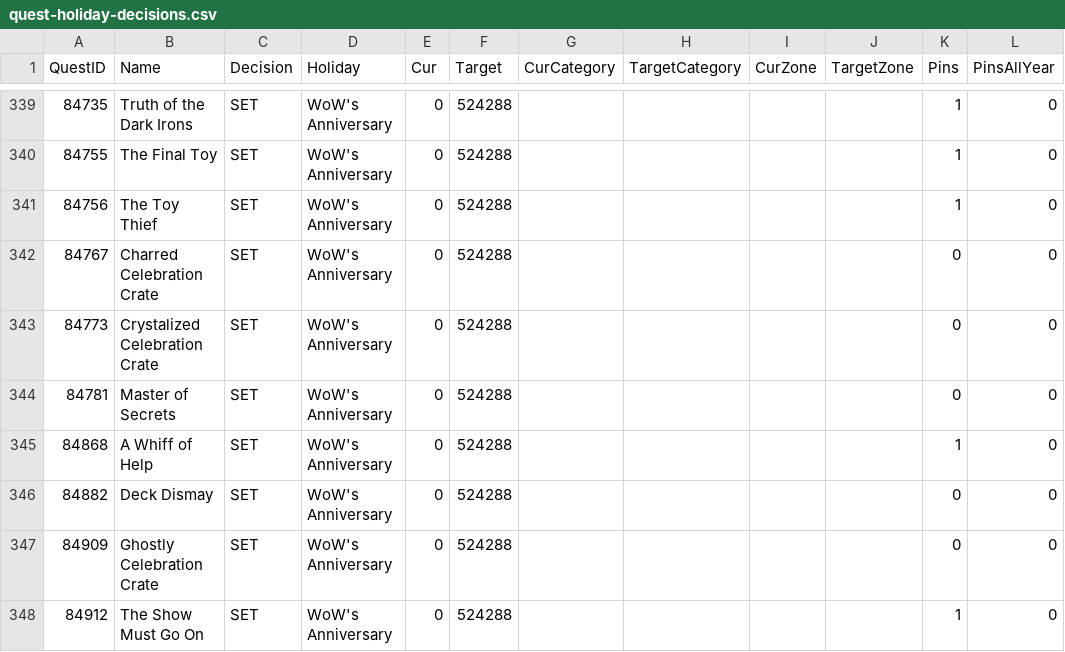
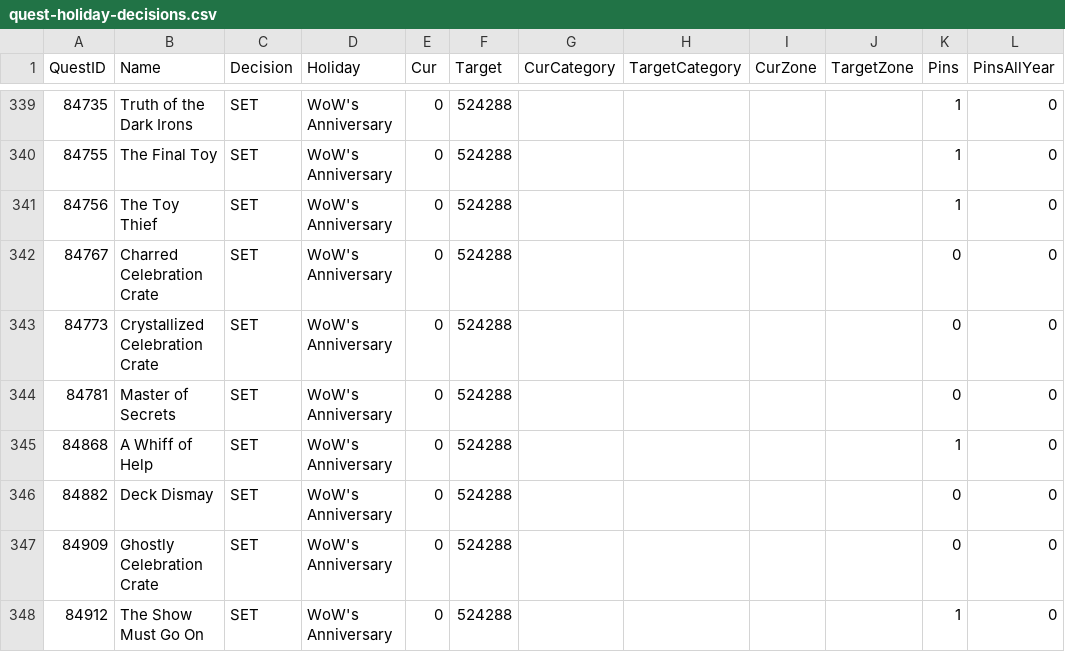
Before and after one commit to AlistairJM/QuestCompletist, a CSV file: docs/plans/quest-holiday-decisions.csv, drawn as a sheet; only a part is shown, gaps mark what is left out; the diff names each change by its address in the sheet, - before the commit and + after, or states it on an @@ line.

```diff
--- a/docs/plans/quest-holiday-decisions.csv
+++ b/docs/plans/quest-holiday-decisions.csv
-B343 (Name): Crystalized Celebration Crate
+B343 (Name): Crystallized Celebration Crate
```
Also changed, not shown: 3 other files.
